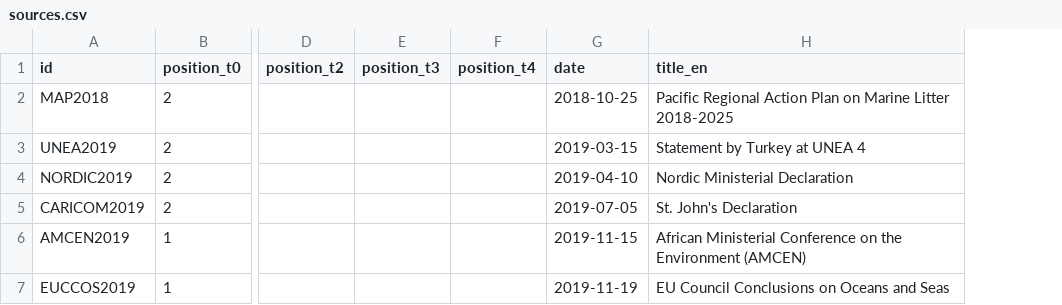
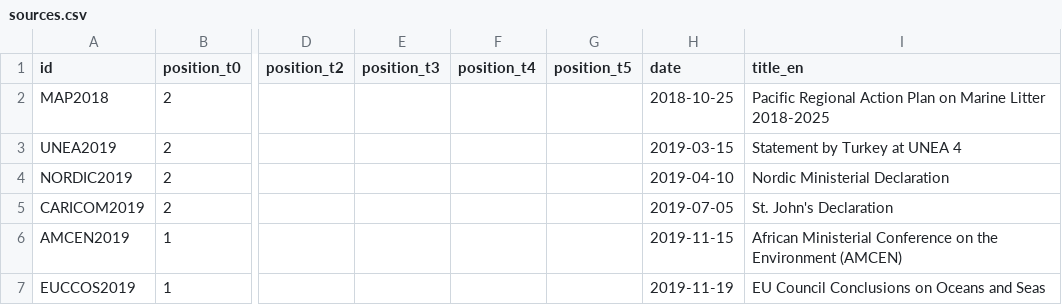
Before and after one commit to WWF-Deutschland/plastic-navigator, a CSV file: data/layers/policy/sources.csv, drawn as a sheet; only a part is shown, gaps mark what is left out; the diff covers the shown part only; the diff names each change by its address in the sheet, - before the commit and + after, or states it on an @@ line.

Commit message:
update data from sheet

```diff
--- a/data/layers/policy/sources.csv
+++ b/data/layers/policy/sources.csv
+column G (position_t5), empty
```
Also changed, not shown: 1 added row and 1 edited cell elsewhere in this file, data/layers/policy/country-sources.csv, data/layers/policy/topic-positions.csv, 1 other file.
